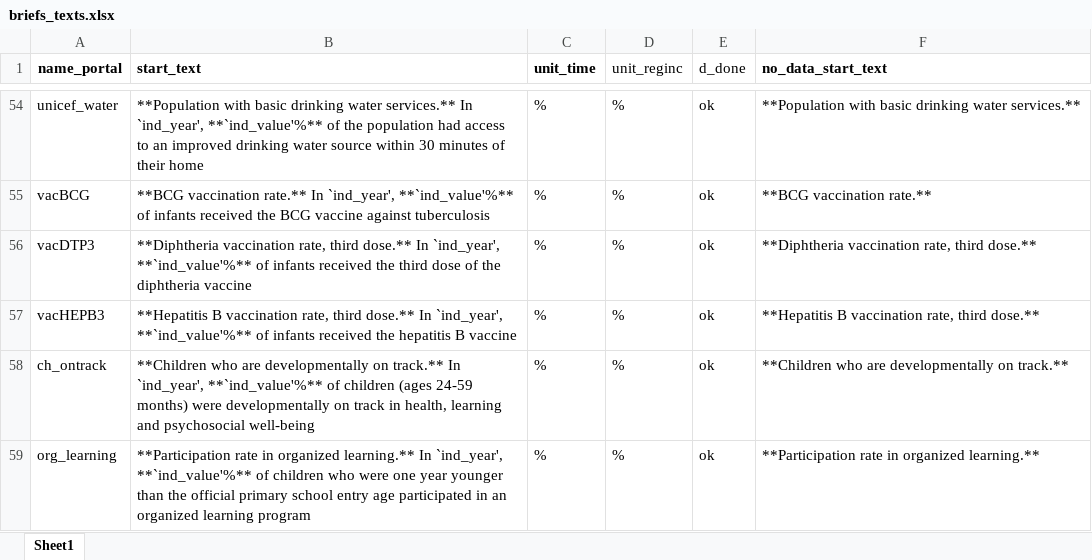
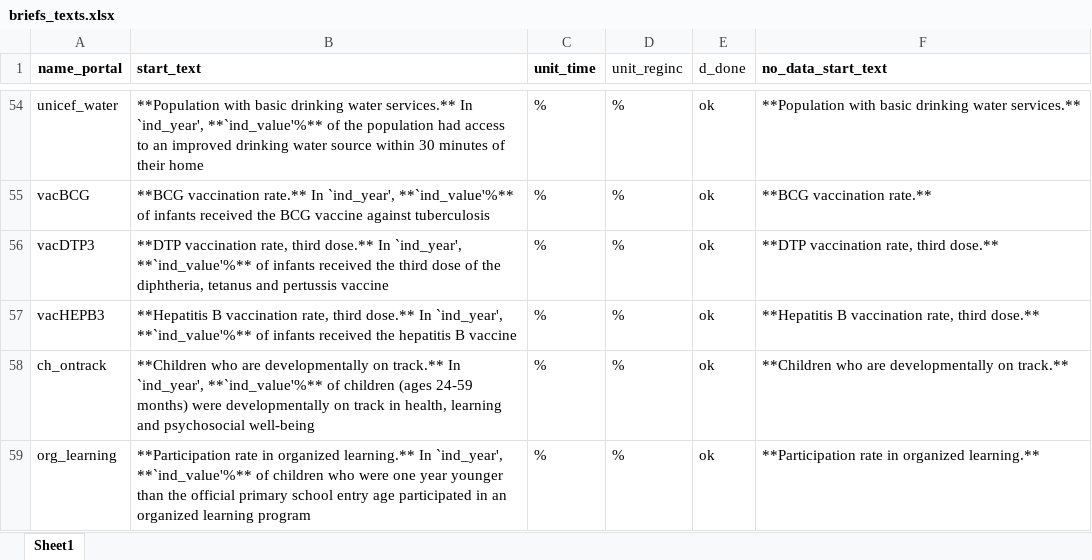
Before and after one commit to Queeno11/Data-Portal-Brief-Generator, an Excel workbook: Data/Data_Raw/Country codes & metadata/briefs_texts.xlsx, sheet Sheet1, drawn as a sheet; only a part is shown, gaps mark what is left out; values as stored, in another font and other column widths than the file's, no borders; the diff names each change by its address in the sheet, - before the commit and + after, or states it on an @@ line.

```diff
--- a/Data/Data_Raw/Country codes & metadata/briefs_texts.xlsx (sheet Sheet1)
+++ b/Data/Data_Raw/Country codes & metadata/briefs_texts.xlsx (sheet Sheet1)
-B56 (start_text): **Diphtheria vaccination rate, third dose.** In `ind_year', **`ind_value'%** of infants received the third dose of the diphtheria vaccine
+B56 (start_text): **DTP vaccination rate, third dose.** In `ind_year', **`ind_value'%** of infants received the third dose of the diphtheria, tetanus and pertussis vaccine
-F56 (no_data_start_text): **Diphtheria vaccination rate, third dose.**
+F56 (no_data_start_text): **DTP vaccination rate, third dose.**
```
Also changed, not shown: 4 other files.
